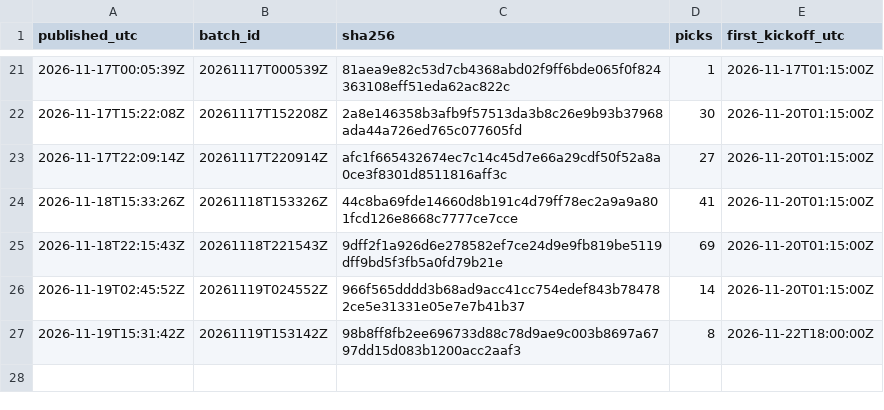
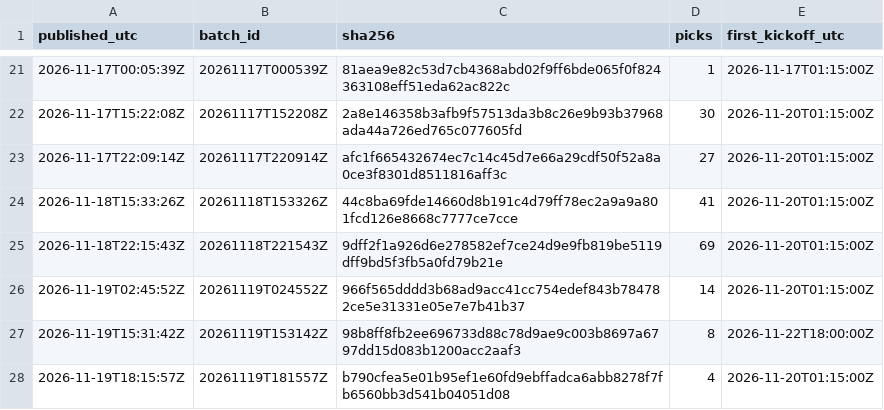
Before and after one commit to aerokes/football-machine-record, a CSV file: hashes/2026.csv, drawn as a sheet; only a part is shown, gaps mark what is left out; the diff names each change by its address in the sheet, - before the commit and + after, or states it on an @@ line.

Commit message:
batch 20261119T181557Z: 4 picks

```diff
--- a/hashes/2026.csv
+++ b/hashes/2026.csv
+row 28: 2026-11-19T18:15:57Z | 20261119T181557Z | b790cfea5e01b95ef1e60fd9ebffadca6abb8278f7fb6560bb3d541b04051d08 | 4 | 2026-11-20T01:15:00Z
```
